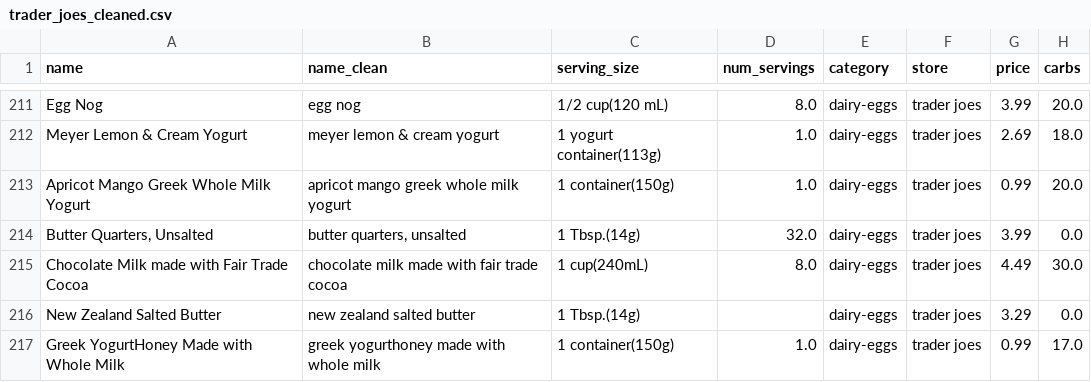
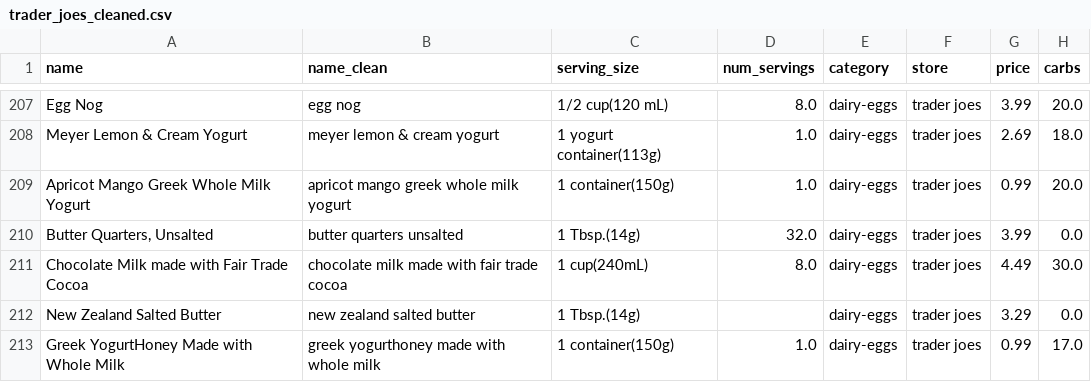
Before and after one commit to Zwendle/AIMealPlanner, a CSV file: data/trader_joes_cleaned.csv, drawn as a sheet; only a part is shown, gaps mark what is left out; addresses are those after the commit; the diff covers the shown part only; the diff names each change by its address in the sheet, - before the commit and + after, or states it on an @@ line.

Commit message:
cleaned up cleandata.py, remove commas, removed whole foods branding, removed beverages and supplements, removed creamers, mapped categories

```diff
--- a/data/trader_joes_cleaned.csv
+++ b/data/trader_joes_cleaned.csv
-B210 (name_clean): butter quarters, unsalted
+B210 (name_clean): butter quarters unsalted
```
Also changed, not shown: 6 removed rows and 9 edited cells elsewhere in this file, 9 other files.
